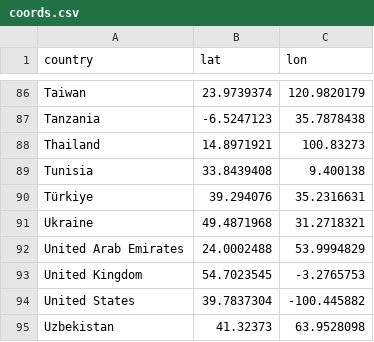
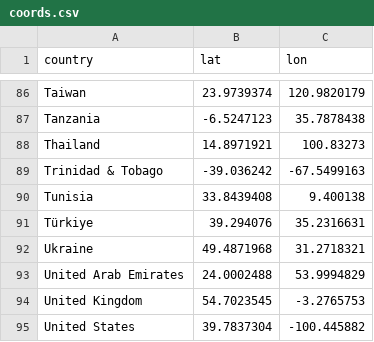
Before and after one commit to tgr55al/assault_lily-ga4-graph, a CSV file: master/coords.csv, drawn as a sheet; only a part is shown, gaps mark what is left out; the shorter side is filled out with more unchanged rows; the diff names each change by its address in the sheet, - before the commit and + after, or states it on an @@ line.

```diff
--- a/master/coords.csv
+++ b/master/coords.csv
+row 89: Trinidad & Tobago | -39.036242 | -67.5499163
```
